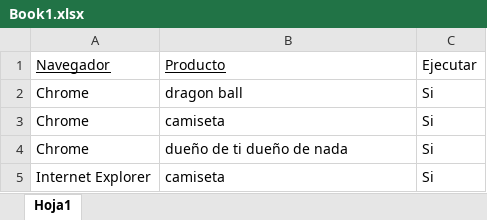
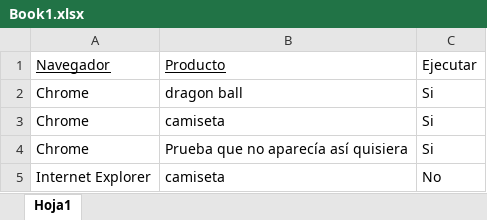
Before and after one commit to calvoist2/FalabellaSelenium, an Excel workbook: BusquedaSelenium/file/Book1.xlsx, sheet Hoja1, drawn as a sheet; values as stored, in another font and other column widths than the file's, no borders; the diff names each change by its address in the sheet, - before the commit and + after, or states it on an @@ line.

```diff
--- a/BusquedaSelenium/file/Book1.xlsx (sheet Hoja1)
+++ b/BusquedaSelenium/file/Book1.xlsx (sheet Hoja1)
-B4: dueño de ti dueño de nada
+B4: Prueba que no aparecía así quisiera
-C5: Si
+C5: No
```
Also changed, not shown: 5 other files.
